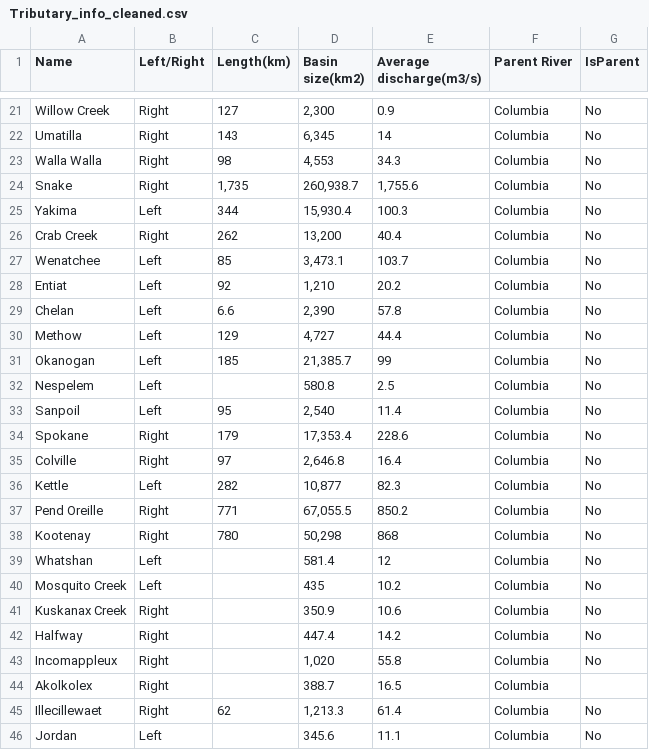
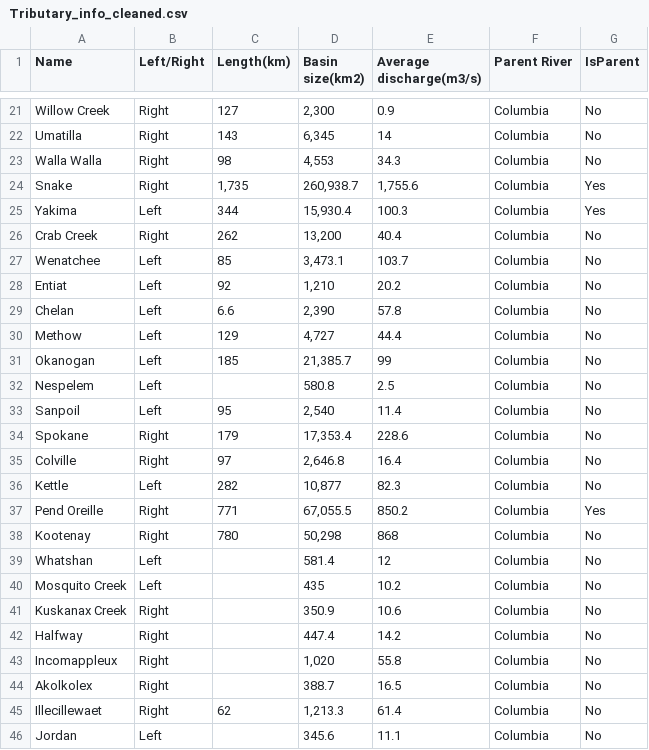
Before and after one commit to cwyman19/223-Final-Project, a CSV file: Tributary_info_cleaned.csv, drawn as a sheet; only a part is shown, gaps mark what is left out; the diff covers the shown part only.

```diff
--- a/Tributary_info_cleaned.csv
+++ b/Tributary_info_cleaned.csv
@@ -23,4 +23,4 @@ Umatilla,Right,143,"6,345",14,Columbia,No
 Walla Walla,Right,98,"4,553",34.3,Columbia,No
-Snake,Right,"1,735","260,938.7","1,755.6",Columbia,No
-Yakima,Left,344,"15,930.4",100.3,Columbia,No
+Snake,Right,"1,735","260,938.7","1,755.6",Columbia,Yes
+Yakima,Left,344,"15,930.4",100.3,Columbia,Yes
 Crab Creek,Right,262,"13,200",40.4,Columbia,No
@@ -36,3 +36,3 @@ Colville,Right,97,"2,646.8",16.4,Columbia,No
 Kettle,Left,282,"10,877",82.3,Columbia,No
-Pend Oreille,Right,771,"67,055.5",850.2,Columbia,No
+Pend Oreille,Right,771,"67,055.5",850.2,Columbia,Yes
 Kootenay,Right,780,"50,298",868,Columbia,No
@@ -43,3 +43,3 @@ Halfway,Right,,447.4,14.2,Columbia,No
 Incomappleux,Right,,"1,020",55.8,Columbia,No
-Akolkolex,Right,,388.7,16.5,Columbia
+Akolkolex,Right,,388.7,16.5,Columbia,No
 Illecillewaet,Right,62,"1,213.3",61.4,Columbia,No
```
Also changed, not shown: 25 added rows elsewhere in this file, Dam_info_cleaned.csv, 1 other file.
